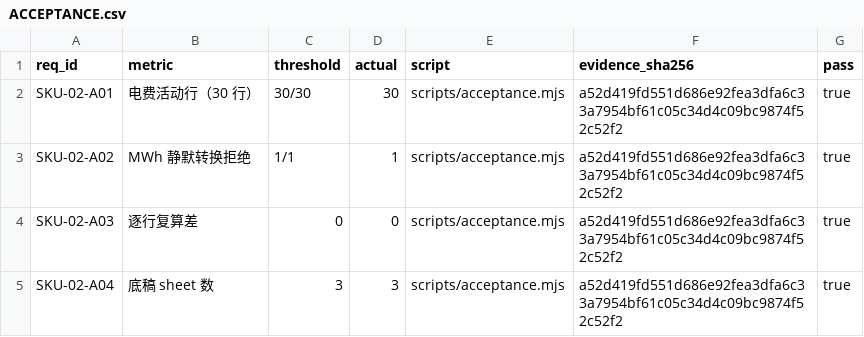
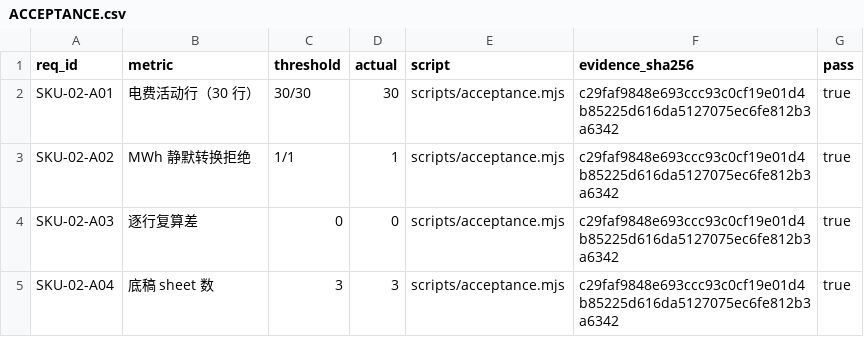
Before and after one commit to PerryLink/dsh-ghg, a CSV file: ACCEPTANCE.csv, drawn as a sheet.

Commit message:
chore: upgrade TypeScript to 7.0.2
Signed-off-by: PerryLink <novelnexusai@outlook.com>

```diff
--- a/ACCEPTANCE.csv
+++ b/ACCEPTANCE.csv
@@ -1,5 +1,5 @@
 req_id,metric,threshold,actual,script,evidence_sha256,pass
-SKU-02-A01,电费活动行（30 行）,30/30,30,scripts/acceptance.mjs,a52d419fd551d686e92fea3dfa6c33a7954bf61c05c34d4c09bc9874f52c52f2,true
-SKU-02-A02,MWh 静默转换拒绝,1/1,1,scripts/acceptance.mjs,a52d419fd551d686e92fea3dfa6c33a7954bf61c05c34d4c09bc9874f52c52f2,true
-SKU-02-A03,逐行复算差,0,0,scripts/acceptance.mjs,a52d419fd551d686e92fea3dfa6c33a7954bf61c05c34d4c09bc9874f52c52f2,true
-SKU-02-A04,底稿 sheet 数,3,3,scripts/acceptance.mjs,a52d419fd551d686e92fea3dfa6c33a7954bf61c05c34d4c09bc9874f52c52f2,true
+SKU-02-A01,电费活动行（30 行）,30/30,30,scripts/acceptance.mjs,c29faf9848e693ccc93c0cf19e01d4b85225d616da5127075ec6fe812b3a6342,true
+SKU-02-A02,MWh 静默转换拒绝,1/1,1,scripts/acceptance.mjs,c29faf9848e693ccc93c0cf19e01d4b85225d616da5127075ec6fe812b3a6342,true
+SKU-02-A03,逐行复算差,0,0,scripts/acceptance.mjs,c29faf9848e693ccc93c0cf19e01d4b85225d616da5127075ec6fe812b3a6342,true
+SKU-02-A04,底稿 sheet 数,3,3,scripts/acceptance.mjs,c29faf9848e693ccc93c0cf19e01d4b85225d616da5127075ec6fe812b3a6342,true
```
Also changed, not shown: 3 other files.
